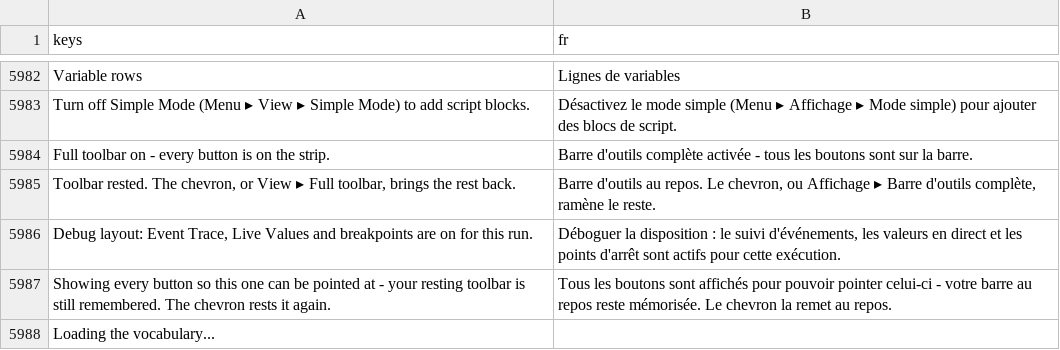
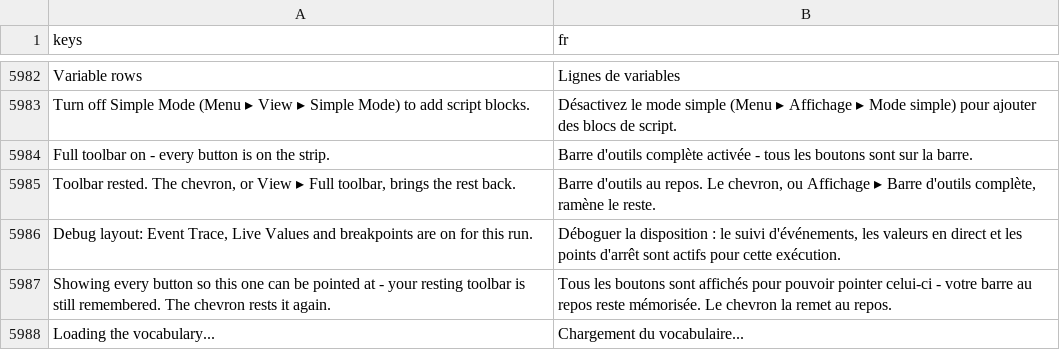
Before and after one commit to SalmanShhh/Godot-EventSheet-Visual-Scripting, a CSV file: addons/eventsheet/translations/fr.csv, drawn as a sheet; only a part is shown, gaps mark what is left out.

```diff
--- a/addons/eventsheet/translations/fr.csv
+++ b/addons/eventsheet/translations/fr.csv
@@ -6011,2 +6011,2 @@ Full toolbar on - every button is on the strip.,Barre d'outils complète activé
 Showing every button so this one can be pointed at - your resting toolbar is still remembered. The chevron rests it again.,Tous les boutons sont affichés pour pouvoir pointer celui-ci - votre barre au repos reste mémorisée. Le chevron la remet au repos.
-Loading the vocabulary...,
+Loading the vocabulary...,Chargement du vocabulaire...
```
Also changed, not shown: addons/eventsheet/translations/es.csv, addons/eventsheet/translations/it.csv, 5 other files.
